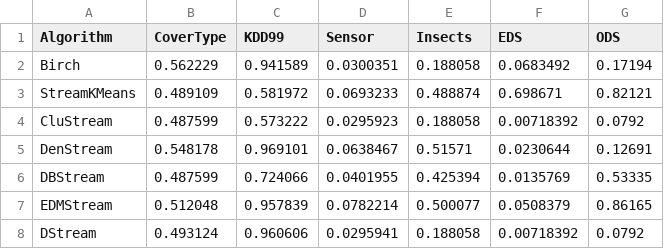
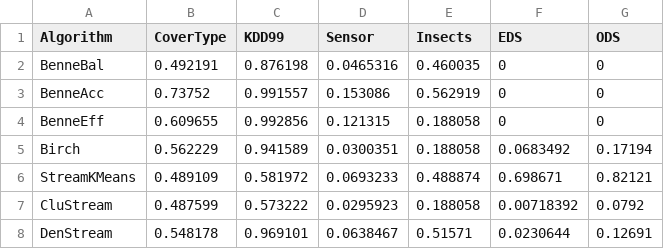
Before and after one commit to intellistream/Sesame, a CSV file: scripts/raw/purity.csv, drawn as a sheet; only a part is shown; the shorter side is filled out with more unchanged rows.

Commit message:
Update purity.csv
Former-commit-id: 493ca35624a6c809132ec015ae94f937db87b9a8

```diff
--- a/scripts/raw/purity.csv
+++ b/scripts/raw/purity.csv
@@ -1,2 +1,5 @@
 Algorithm,CoverType,KDD99,Sensor,Insects,EDS,ODS
+BenneBal,0.492191,0.876198,0.0465316,0.460035,0,0
+BenneAcc,0.73752,0.991557,0.153086,0.562919,0,0
+BenneEff,0.609655,0.992856,0.121315,0.188058,0,0
 Birch,0.562229,0.941589,0.0300351,0.188058,0.0683492,0.17194
```
